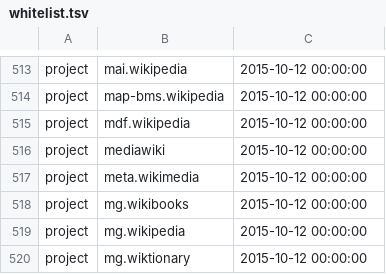
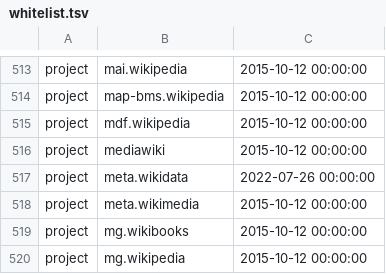
Before and after one commit to wikimedia/analytics-refinery, a TSV file: static_data/pageview/whitelist/whitelist.tsv, drawn as a sheet; only a part is shown, gaps mark what is left out; the shorter side is filled out with more unchanged rows.

Commit message:
Added meta.wikidata to the pageview allow-list Bug: T313834
Change-Id: I9ccaf75d2efba4b318f2e68dc87cddb4ce316a86

```diff
--- a/static_data/pageview/whitelist/whitelist.tsv
+++ b/static_data/pageview/whitelist/whitelist.tsv
@@ -516,2 +516,3 @@ project	mdf.wikipedia	2015-10-12 00:00:00
 project	mediawiki	2015-10-12 00:00:00
+project	meta.wikidata	2022-07-26 00:00:00
 project	meta.wikimedia	2015-10-12 00:00:00
```
